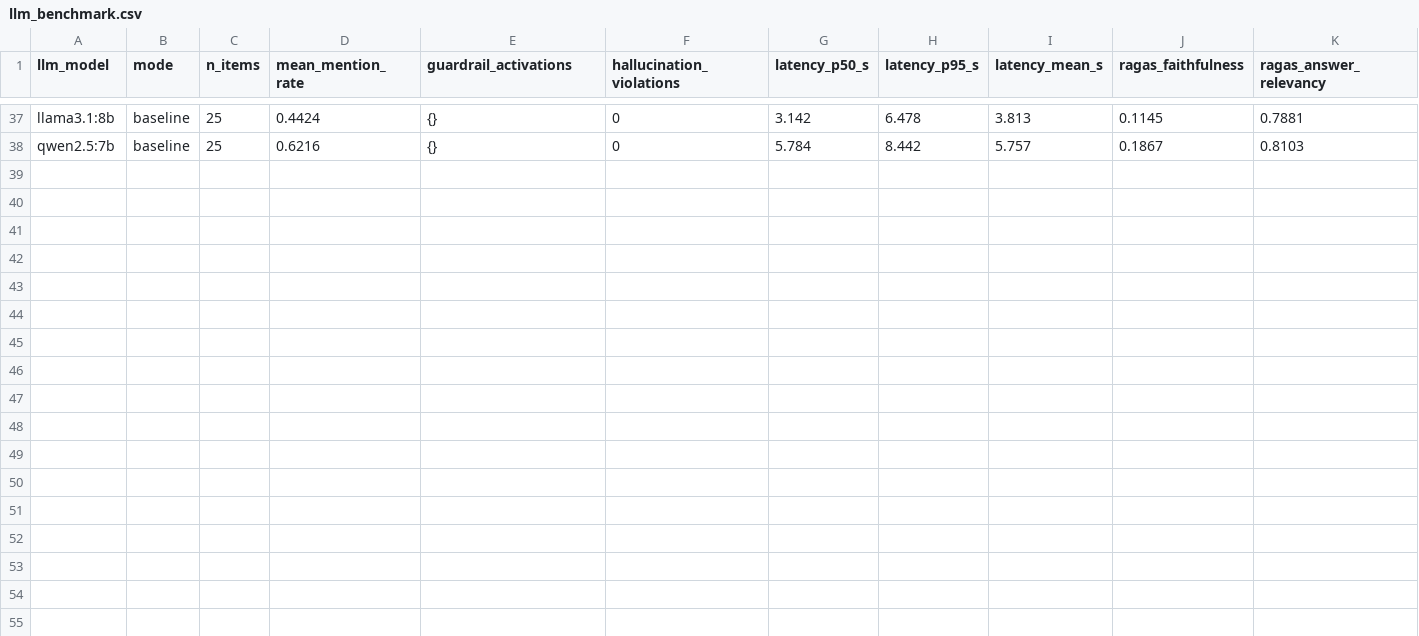
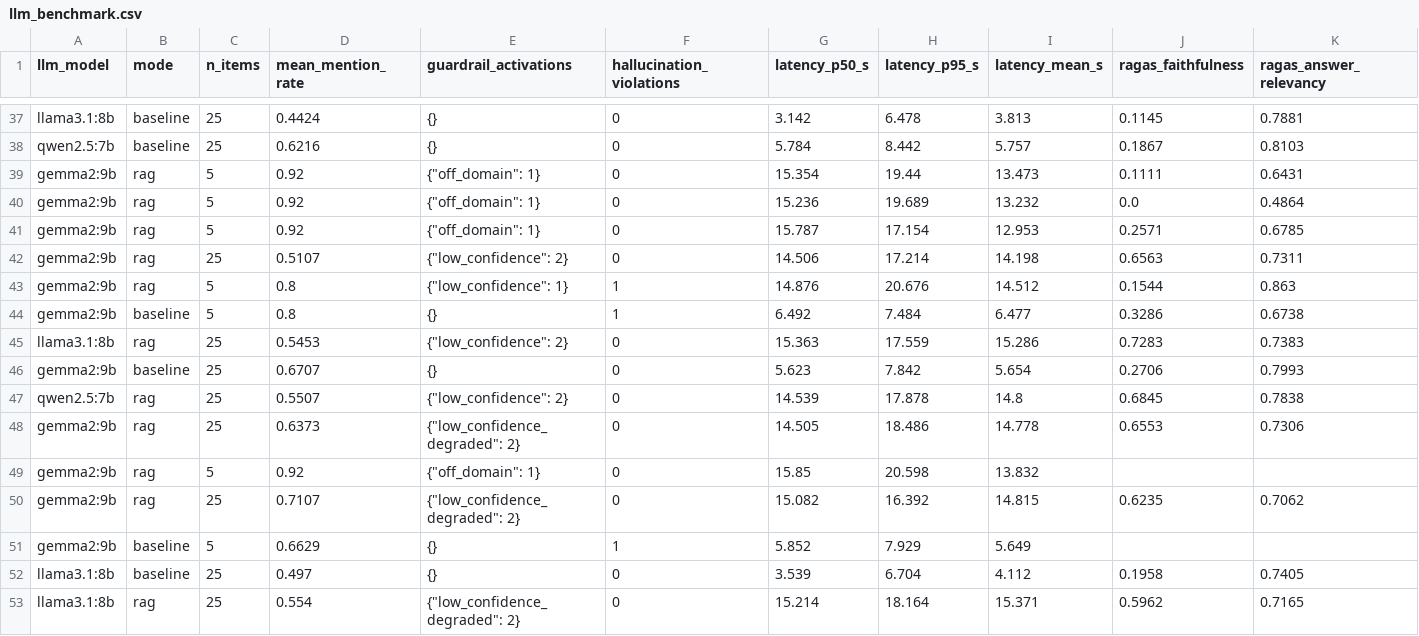
Before and after one commit to FaridSandoval/LIA-Colombo-AI, a CSV file: eval/results/llm_benchmark.csv, drawn as a sheet; only a part is shown, gaps mark what is left out; rows hold the shown columns only; the diff names each change by its address in the sheet, - before the commit and + after, or states it on an @@ line.

```diff
--- a/eval/results/llm_benchmark.csv
+++ b/eval/results/llm_benchmark.csv
+row 39: gemma2:9b | rag | 5 | 0.92 | {"off_domain": 1} | 0 | 15.354 | 19.44 | 13.473 | 0.1111 | 0.6431
+row 40: gemma2:9b | rag | 5 | 0.92 | {"off_domain": 1} | 0 | 15.236 | 19.689 | 13.232 | 0.0 | 0.4864
+row 41: gemma2:9b | rag | 5 | 0.92 | {"off_domain": 1} | 0 | 15.787 | 17.154 | 12.953 | 0.2571 | 0.6785
+row 42: gemma2:9b | rag | 25 | 0.5107 | {"low_confidence": 2} | 0 | 14.506 | 17.214 | 14.198 | 0.6563 | 0.7311
+row 43: gemma2:9b | rag | 5 | 0.8 | {"low_confidence": 1} | 1 | 14.876 | 20.676 | 14.512 | 0.1544 | 0.863
+row 44: gemma2:9b | baseline | 5 | 0.8 | {} | 1 | 6.492 | 7.484 | 6.477 | 0.3286 | 0.6738
+row 45: llama3.1:8b | rag | 25 | 0.5453 | {"low_confidence": 2} | 0 | 15.363 | 17.559 | 15.286 | 0.7283 | 0.7383
+row 46: gemma2:9b | baseline | 25 | 0.6707 | {} | 0 | 5.623 | 7.842 | 5.654 | 0.2706 | 0.7993
+row 47: qwen2.5:7b | rag | 25 | 0.5507 | {"low_confidence": 2} | 0 | 14.539 | 17.878 | 14.8 | 0.6845 | 0.7838
+row 48: gemma2:9b | rag | 25 | 0.6373 | {"low_confidence_degraded": 2} | 0 | 14.505 | 18.486 | 14.778 | 0.6553 | 0.7306
+row 49: gemma2:9b | rag | 5 | 0.92 | {"off_domain": 1} | 0 | 15.85 | 20.598 | 13.832
+row 50: gemma2:9b | rag | 25 | 0.7107 | {"low_confidence_degraded": 2} | 0 | 15.082 | 16.392 | 14.815 | 0.6235 | 0.7062
+row 51: gemma2:9b | baseline | 5 | 0.6629 | {} | 1 | 5.852 | 7.929 | 5.649
+row 52: llama3.1:8b | baseline | 25 | 0.497 | {} | 0 | 3.539 | 6.704 | 4.112 | 0.1958 | 0.7405
+row 53: llama3.1:8b | rag | 25 | 0.554 | {"low_confidence_degraded": 2} | 0 | 15.214 | 18.164 | 15.371 | 0.5962 | 0.7165
```
Also changed, not shown: eval/results/detail_llama3.1_8b_baseline.csv, 45 other files.
